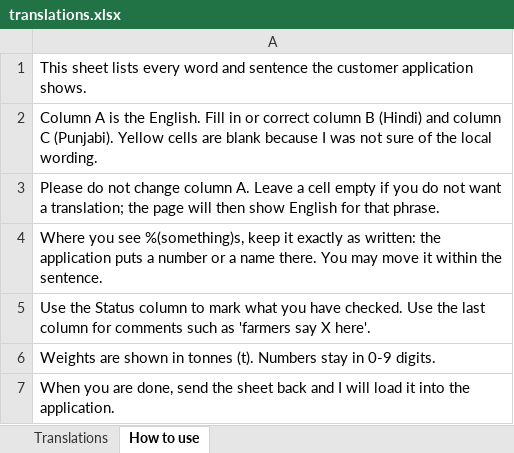
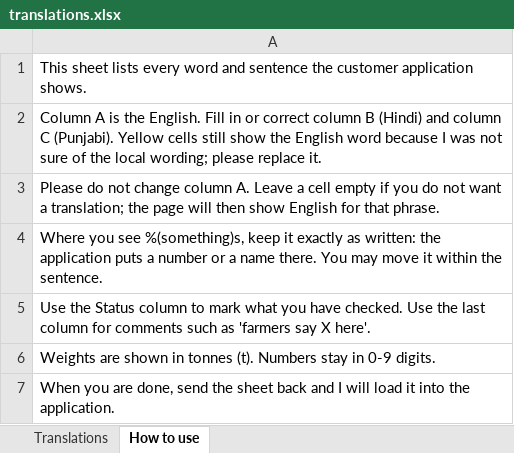
Before and after one commit to GayatrideviAI/burn2earn, an Excel workbook: locale/translations.xlsx, sheet How to use, drawn as a sheet; values as stored, in another font and other column widths than the file's, no borders; the diff names each change by its address in the sheet, - before the commit and + after, or states it on an @@ line.

```diff
--- a/locale/translations.xlsx (sheet How to use)
+++ b/locale/translations.xlsx (sheet How to use)
-A2: …Yellow cells are blank because I was not sure of the local wording.
+A2: …Yellow cells still show the English word because I was not sure of the local wording; please replace it.
```
Also changed, not shown: sheet Translations, 6 other files.
